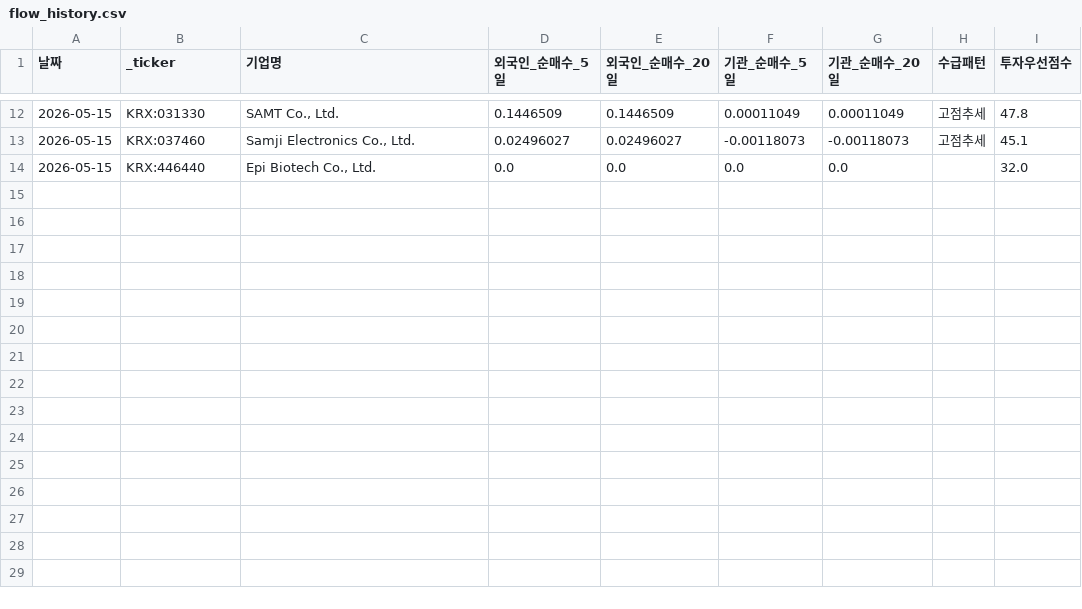
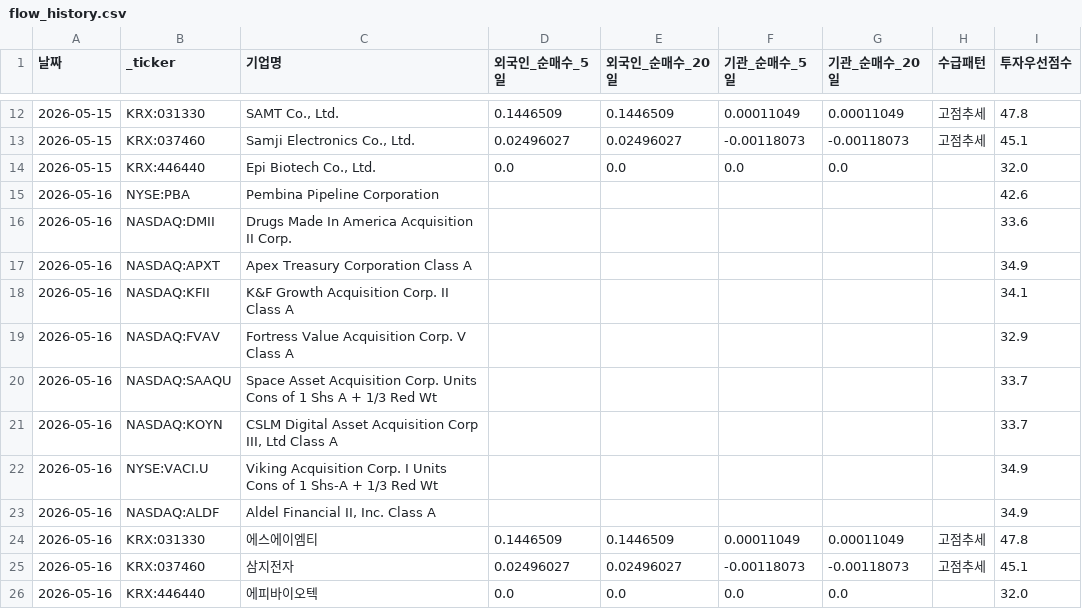
Before and after one commit to dicacros-gif/claude, a CSV file: data/flow_history.csv, drawn as a sheet; only a part is shown, gaps mark what is left out; the diff names each change by its address in the sheet, - before the commit and + after, or states it on an @@ line.

```diff
--- a/data/flow_history.csv
+++ b/data/flow_history.csv
+row 15: 2026-05-16 | NYSE:PBA | Pembina Pipeline Corporation |  |  |  |  |  | 42.6
+row 16: 2026-05-16 | NASDAQ:DMII | Drugs Made In America Acquisition II Corp. |  |  |  |  |  | 33.6
+row 17: 2026-05-16 | NASDAQ:APXT | Apex Treasury Corporation Class A |  |  |  |  |  | 34.9
+row 18: 2026-05-16 | NASDAQ:KFII | K&F Growth Acquisition Corp. II Class A |  |  |  |  |  | 34.1
+row 19: 2026-05-16 | NASDAQ:FVAV | Fortress Value Acquisition Corp. V Class A |  |  |  |  |  | 32.9
+row 20: 2026-05-16 | NASDAQ:SAAQU | Space Asset Acquisition Corp. Units Cons of 1 Shs A + 1/3 Red Wt |  |  |  |  |  | 33.7
+row 21: 2026-05-16 | NASDAQ:KOYN | CSLM Digital Asset Acquisition Corp III, Ltd Class A |  |  |  |  |  | 33.7
+row 22: 2026-05-16 | NYSE:VACI.U | Viking Acquisition Corp. I Units Cons of 1 Shs-A + 1/3 Red Wt |  |  |  |  |  | 34.9
+row 23: 2026-05-16 | NASDAQ:ALDF | Aldel Financial II, Inc. Class A |  |  |  |  |  | 34.9
+row 24: 2026-05-16 | KRX:031330 | 에스에이엠티 | 0.1446509 | 0.1446509 | 0.00011049 | 0.00011049 | 고점추세 | 47.8
+row 25: 2026-05-16 | KRX:037460 | 삼지전자 | 0.02496027 | 0.02496027 | -0.00118073 | -0.00118073 | 고점추세 | 45.1
+row 26: 2026-05-16 | KRX:446440 | 에피바이오텍 | 0.0 | 0.0 | 0.0 | 0.0 |  | 32.0
```
Also changed, not shown: 5 other files.
